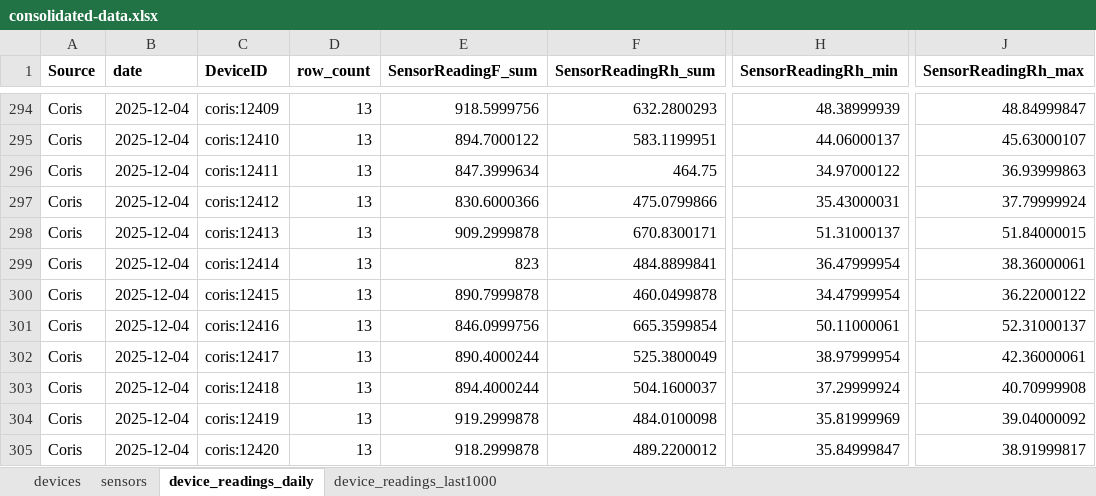
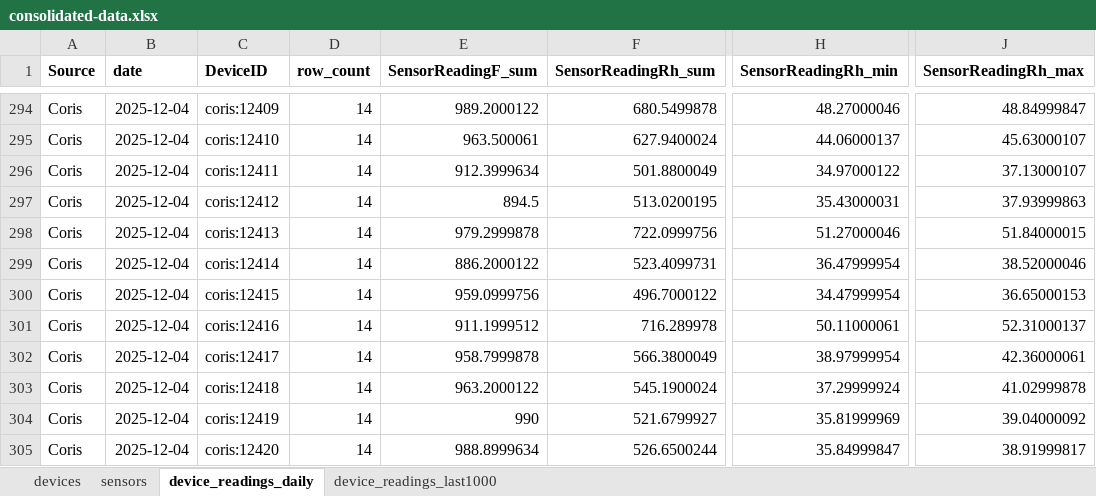
Before and after one commit to Environmental-Pipeline/environmental-sensor-poc, an Excel workbook: data/consolidated-data.xlsx, sheet device_readings_daily, drawn as a sheet; only a part is shown, gaps mark what is left out; values as stored, in another font and other column widths than the file's, no borders; the diff covers the shown part only; the diff names each change by its address in the sheet, - before the commit and + after, or states it on an @@ line.

```diff
--- a/data/consolidated-data.xlsx (sheet device_readings_daily)
+++ b/data/consolidated-data.xlsx (sheet device_readings_daily)
-D294:D305 (row_count): 13
+D294:D305 (row_count): 14
-E294 (SensorReadingF_sum): 918.5999756
+E294 (SensorReadingF_sum): 989.2000122
-F294 (SensorReadingRh_sum): 632.2800293
+F294 (SensorReadingRh_sum): 680.5499878
-H294 (SensorReadingRh_min): 48.38999939
+H294 (SensorReadingRh_min): 48.27000046
-E295 (SensorReadingF_sum): 894.7000122
+E295 (SensorReadingF_sum): 963.500061
-F295 (SensorReadingRh_sum): 583.1199951
+F295 (SensorReadingRh_sum): 627.9400024
-E296 (SensorReadingF_sum): 847.3999634
+E296 (SensorReadingF_sum): 912.3999634
-F296 (SensorReadingRh_sum): 464.75
+F296 (SensorReadingRh_sum): 501.8800049
-J296 (SensorReadingRh_max): 36.93999863
+J296 (SensorReadingRh_max): 37.13000107
-E297 (SensorReadingF_sum): 830.6000366
+E297 (SensorReadingF_sum): 894.5
-F297 (SensorReadingRh_sum): 475.0799866
+F297 (SensorReadingRh_sum): 513.0200195
-J297 (SensorReadingRh_max): 37.79999924
+J297 (SensorReadingRh_max): 37.93999863
-E298 (SensorReadingF_sum): 909.2999878
+E298 (SensorReadingF_sum): 979.2999878
-F298 (SensorReadingRh_sum): 670.8300171
+F298 (SensorReadingRh_sum): 722.0999756
-H298 (SensorReadingRh_min): 51.31000137
+H298 (SensorReadingRh_min): 51.27000046
-E299 (SensorReadingF_sum): 823
+E299 (SensorReadingF_sum): 886.2000122
-F299 (SensorReadingRh_sum): 484.8899841
+F299 (SensorReadingRh_sum): 523.4099731
-J299 (SensorReadingRh_max): 38.36000061
+J299 (SensorReadingRh_max): 38.52000046
-E300 (SensorReadingF_sum): 890.7999878
+E300 (SensorReadingF_sum): 959.0999756
-F300 (SensorReadingRh_sum): 460.0499878
+F300 (SensorReadingRh_sum): 496.7000122
-J300 (SensorReadingRh_max): 36.22000122
+J300 (SensorReadingRh_max): 36.65000153
-E301 (SensorReadingF_sum): 846.0999756
+E301 (SensorReadingF_sum): 911.1999512
-F301 (SensorReadingRh_sum): 665.3599854
+F301 (SensorReadingRh_sum): 716.289978
-E302 (SensorReadingF_sum): 890.4000244
+E302 (SensorReadingF_sum): 958.7999878
-F302 (SensorReadingRh_sum): 525.3800049
+F302 (SensorReadingRh_sum): 566.3800049
-E303 (SensorReadingF_sum): 894.4000244
+E303 (SensorReadingF_sum): 963.2000122
-F303 (SensorReadingRh_sum): 504.1600037
+F303 (SensorReadingRh_sum): 545.1900024
-J303 (SensorReadingRh_max): 40.70999908
+J303 (SensorReadingRh_max): 41.02999878
-E304 (SensorReadingF_sum): 919.2999878
+E304 (SensorReadingF_sum): 990
-F304 (SensorReadingRh_sum): 484.0100098
+F304 (SensorReadingRh_sum): 521.6799927
-E305 (SensorReadingF_sum): 918.2999878
+E305 (SensorReadingF_sum): 988.8999634
-F305 (SensorReadingRh_sum): 489.2200012
+F305 (SensorReadingRh_sum): 526.6500244
```
Also changed, not shown: 365 edited cells elsewhere in this sheet, sheet device_readings_last1000, 8 other files.
